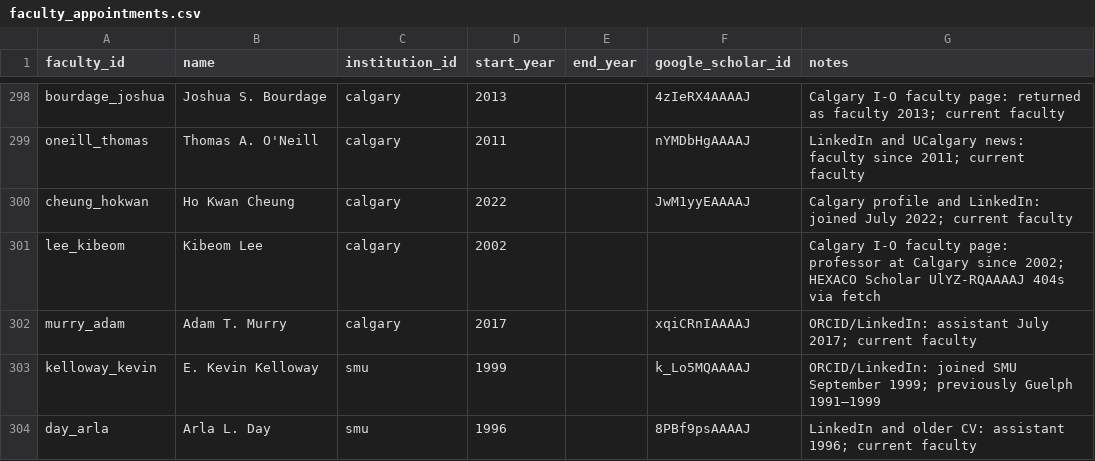
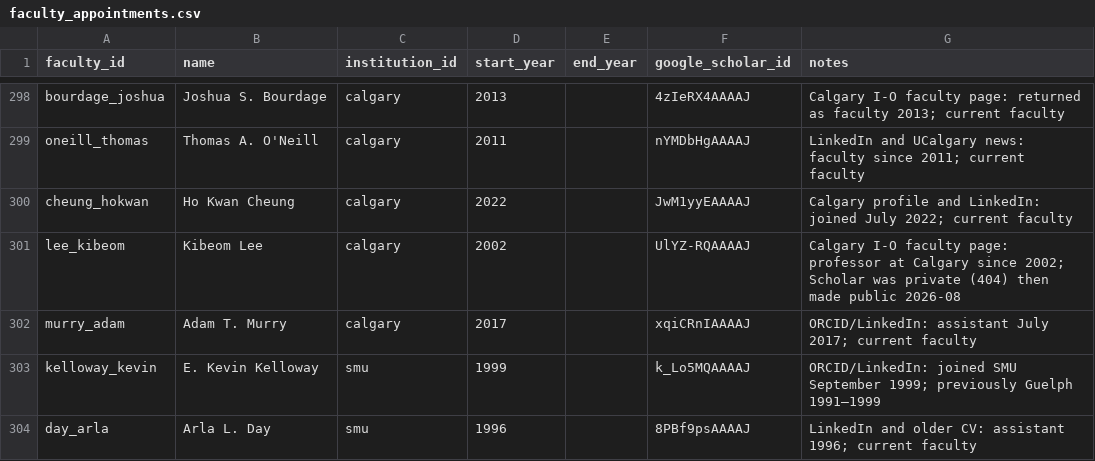
Before and after one commit to wpengda/IO-PYSCH-RANKINGS, a CSV file: data/faculty_appointments.csv, drawn as a sheet; only a part is shown, gaps mark what is left out.

```diff
--- a/data/faculty_appointments.csv
+++ b/data/faculty_appointments.csv
@@ -300,3 +300,3 @@ oneill_thomas,Thomas A. O'Neill,calgary,2011,,nYMDbHgAAAAJ,LinkedIn and UCalgary
 cheung_hokwan,Ho Kwan Cheung,calgary,2022,,JwM1yyEAAAAJ,Calgary profile and LinkedIn: joined July 2022; current faculty
-lee_kibeom,Kibeom Lee,calgary,2002,,,Calgary I-O faculty page: professor at Calgary since 2002; HEXACO Scholar UlYZ-RQAAAAJ 404s via fetch
+lee_kibeom,Kibeom Lee,calgary,2002,,UlYZ-RQAAAAJ,Calgary I-O faculty page: professor at Calgary since 2002; Scholar was private (404) then made public 2026-08
 murry_adam,Adam T. Murry,calgary,2017,,xqiCRnIAAAAJ,ORCID/LinkedIn: assistant July 2017; current faculty
```
Also changed, not shown: data/faculty.csv, data/google_scholar.csv, 4 other files.
